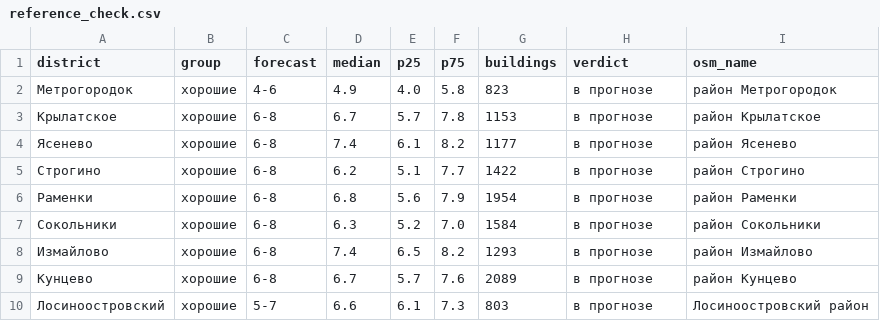
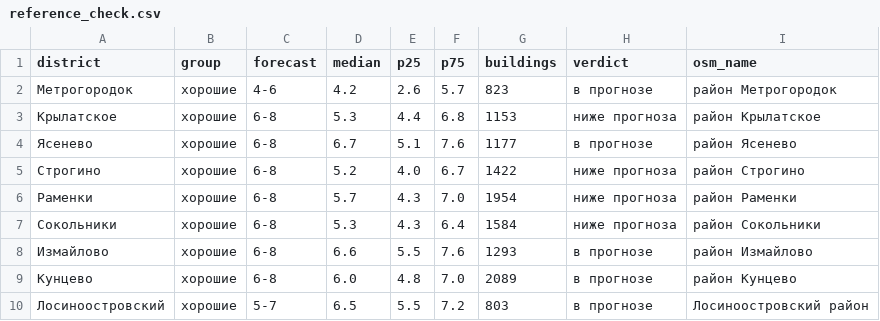
Before and after one commit to MonteCristo1483/karta-okruzheniya, a CSV file: data/reference_check.csv, drawn as a sheet; only a part is shown; the diff covers the shown part only.

```diff
--- a/data/reference_check.csv
+++ b/data/reference_check.csv
@@ -1,10 +1,10 @@
 district,group,forecast,median,p25,p75,buildings,verdict,osm_name
-Метрогородок,хорошие,4-6,4.9,4.0,5.8,823,в прогнозе,район Метрогородок
-Крылатское,хорошие,6-8,6.7,5.7,7.8,1153,в прогнозе,район Крылатское
-Ясенево,хорошие,6-8,7.4,6.1,8.2,1177,в прогнозе,район Ясенево
-Строгино,хорошие,6-8,6.2,5.1,7.7,1422,в прогнозе,район Строгино
-Раменки,хорошие,6-8,6.8,5.6,7.9,1954,в прогнозе,район Раменки
-Сокольники,хорошие,6-8,6.3,5.2,7.0,1584,в прогнозе,район Сокольники
-Измайлово,хорошие,6-8,7.4,6.5,8.2,1293,в прогнозе,район Измайлово
-Кунцево,хорошие,6-8,6.7,5.7,7.6,2089,в прогнозе,район Кунцево
-Лосиноостровский,хорошие,5-7,6.6,6.1,7.3,803,в прогнозе,Лосиноостровский район
+Метрогородок,хорошие,4-6,4.2,2.6,5.7,823,в прогнозе,район Метрогородок
+Крылатское,хорошие,6-8,5.3,4.4,6.8,1153,ниже прогноза,район Крылатское
+Ясенево,хорошие,6-8,6.7,5.1,7.6,1177,в прогнозе,район Ясенево
+Строгино,хорошие,6-8,5.2,4.0,6.7,1422,ниже прогноза,район Строгино
+Раменки,хорошие,6-8,5.7,4.3,7.0,1954,ниже прогноза,район Раменки
+Сокольники,хорошие,6-8,5.3,4.3,6.4,1584,ниже прогноза,район Сокольники
+Измайлово,хорошие,6-8,6.6,5.5,7.6,1293,в прогнозе,район Измайлово
+Кунцево,хорошие,6-8,6.0,4.8,7.0,2089,в прогнозе,район Кунцево
+Лосиноостровский,хорошие,5-7,6.5,5.5,7.2,803,в прогнозе,Лосиноостровский район
```
Also changed, not shown: 76 edited cells elsewhere in this file, 6 other files.
